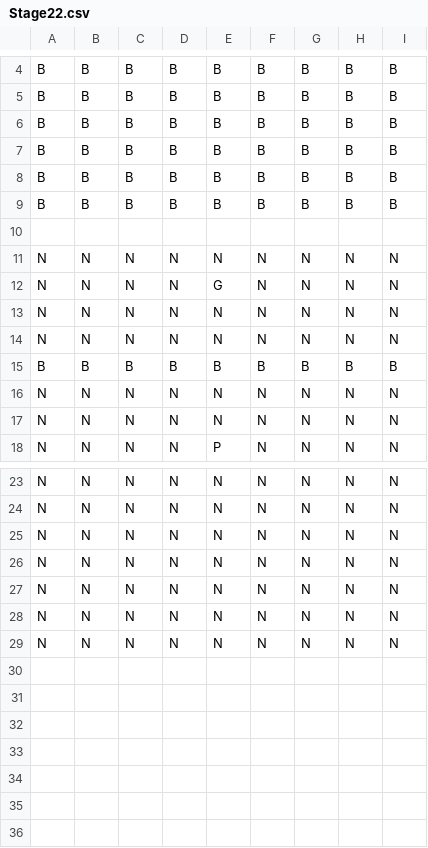
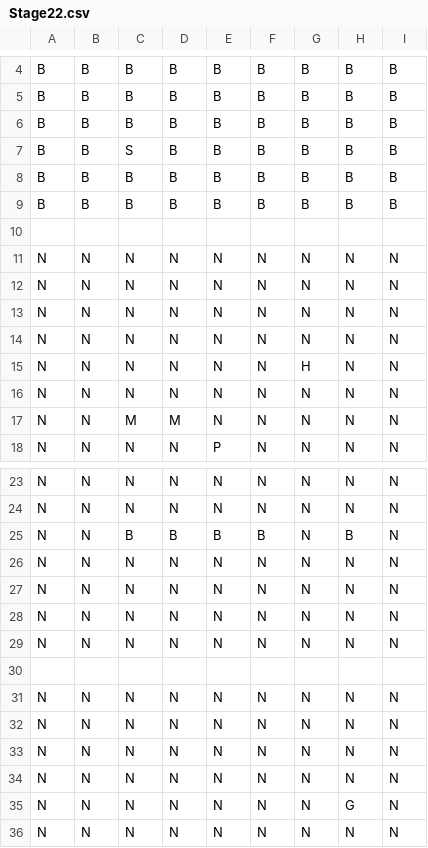
Before and after one commit to macha1316/MindThePath, a CSV file: Assets/Resources/Stages/Stage22.csv, drawn as a sheet; only a part is shown, gaps mark what is left out; the shorter side is filled out with more unchanged rows.

```diff
--- a/Assets/Resources/Stages/Stage22.csv
+++ b/Assets/Resources/Stages/Stage22.csv
@@ -6,3 +6,3 @@ B,B,B,B,B,B,B,B,B
 B,B,B,B,B,B,B,B,B
-B,B,B,B,B,B,B,B,B
+B,B,S,B,B,B,B,B,B
 B,B,B,B,B,B,B,B,B
@@ -11,8 +11,8 @@ B,B,B,B,B,B,B,B,B
 N,N,N,N,N,N,N,N,N
-N,N,N,N,G,N,N,N,N
 N,N,N,N,N,N,N,N,N
 N,N,N,N,N,N,N,N,N
-B,B,B,B,B,B,B,B,B
 N,N,N,N,N,N,N,N,N
+N,N,N,N,N,N,H,N,N
 N,N,N,N,N,N,N,N,N
+N,N,M,M,N,N,N,N,N
 N,N,N,N,P,N,N,N,N
@@ -24,3 +24,13 @@ N,N,N,N,N,N,N,N,N
 N,N,N,N,N,N,N,N,N
+N,N,B,B,B,B,N,B,N
 N,N,N,N,N,N,N,N,N
+N,N,N,N,N,N,N,N,N
+N,N,N,N,N,N,N,N,N
+N,N,N,N,N,N,N,N,N
+
+N,N,N,N,N,N,N,N,N
+N,N,N,N,N,N,N,N,N
+N,N,N,N,N,N,N,N,N
+N,N,N,N,N,N,N,N,N
+N,N,N,N,N,N,N,G,N
 N,N,N,N,N,N,N,N,N
```
Also changed, not shown: Assets/Resources/Stages/Stage1.csv, Assets/Resources/Stages/Stage2.csv, 8 other files.
